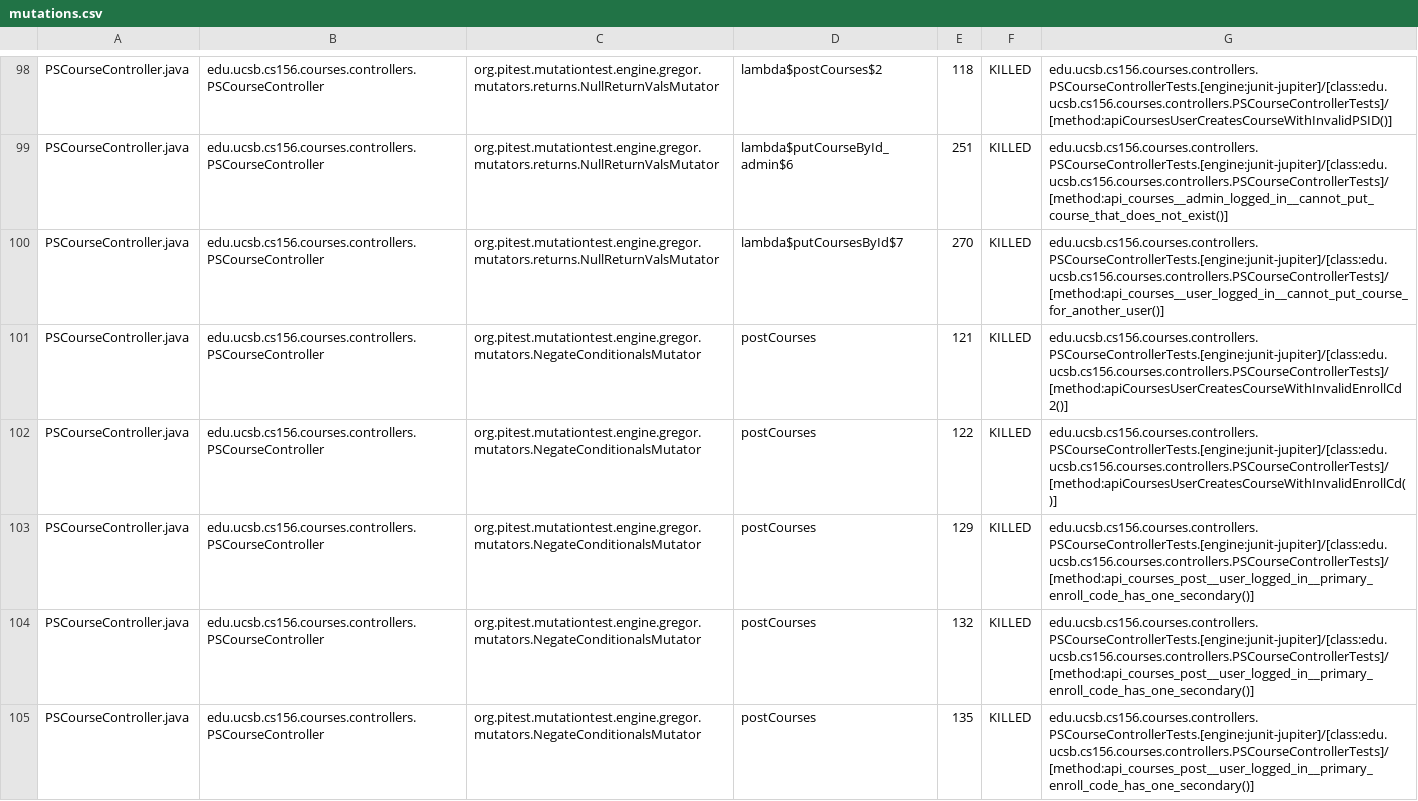
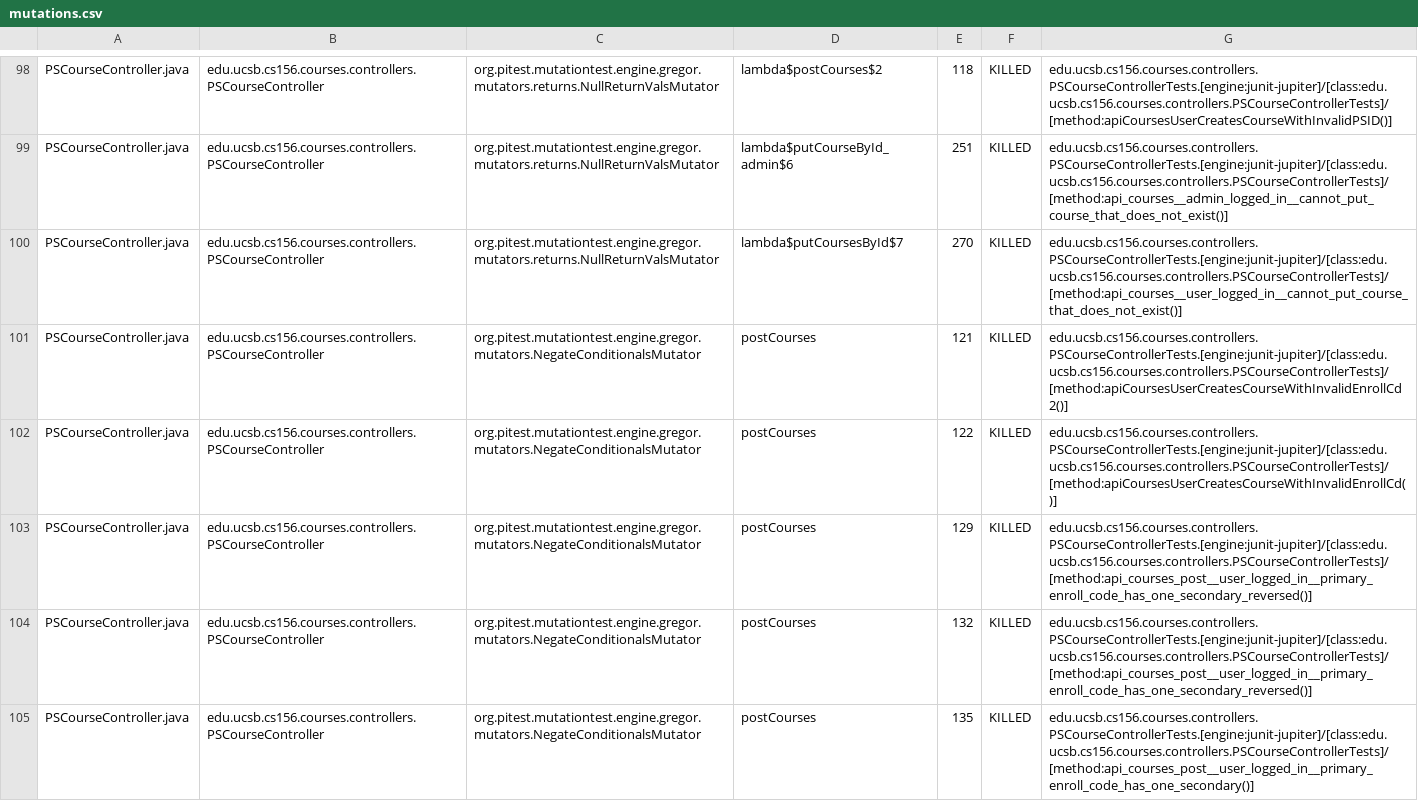
Before and after one commit to ucsb-cs156-f23/proj-courses-f23-7pm-4, a CSV file: prs/67/pitest/mutations.csv, drawn as a sheet; only a part is shown, gaps mark what is left out; the diff covers the shown part only.

Commit message:
Deploying to gh-pages from @ ucsb-cs156-f23/proj-courses-f23-7pm-4@abf02cb6bb4b8888ee324a0b1cd8099868c21038 🚀

```diff
--- a/prs/67/pitest/mutations.csv
+++ b/prs/67/pitest/mutations.csv
@@ -99,7 +99,7 @@ PSCourseController.java,edu.ucsb.cs156.courses.controllers.PSCourseController,or
 PSCourseController.java,edu.ucsb.cs156.courses.controllers.PSCourseController,org.pitest.mutationtest.engine.gregor.mutators.returns.NullReturnValsMutator,lambda$putCourseById_admin$6,251,KILLED,edu.ucsb.cs156.courses.controllers.PSCourseControllerTests.[engine:junit-jupiter]/[class:edu.ucsb.cs156.courses.controllers.PSCourseControllerTests]/[method:api_courses__admin_logged_in__cannot_put_course_that_does_not_exist()]
-PSCourseController.java,edu.ucsb.cs156.courses.controllers.PSCourseController,org.pitest.mutationtest.engine.gregor.mutators.returns.NullReturnValsMutator,lambda$putCoursesById$7,270,KILLED,edu.ucsb.cs156.courses.controllers.PSCourseControllerTests.[engine:junit-jupiter]/[class:edu.ucsb.cs156.courses.controllers.PSCourseControllerTests]/[method:api_courses__user_logged_in__cannot_put_course_for_another_user()]
+PSCourseController.java,edu.ucsb.cs156.courses.controllers.PSCourseController,org.pitest.mutationtest.engine.gregor.mutators.returns.NullReturnValsMutator,lambda$putCoursesById$7,270,KILLED,edu.ucsb.cs156.courses.controllers.PSCourseControllerTests.[engine:junit-jupiter]/[class:edu.ucsb.cs156.courses.controllers.PSCourseControllerTests]/[method:api_courses__user_logged_in__cannot_put_course_that_does_not_exist()]
 PSCourseController.java,edu.ucsb.cs156.courses.controllers.PSCourseController,org.pitest.mutationtest.engine.gregor.mutators.NegateConditionalsMutator,postCourses,121,KILLED,edu.ucsb.cs156.courses.controllers.PSCourseControllerTests.[engine:junit-jupiter]/[class:edu.ucsb.cs156.courses.controllers.PSCourseControllerTests]/[method:apiCoursesUserCreatesCourseWithInvalidEnrollCd2()]
 PSCourseController.java,edu.ucsb.cs156.courses.controllers.PSCourseController,org.pitest.mutationtest.engine.gregor.mutators.NegateConditionalsMutator,postCourses,122,KILLED,edu.ucsb.cs156.courses.controllers.PSCourseControllerTests.[engine:junit-jupiter]/[class:edu.ucsb.cs156.courses.controllers.PSCourseControllerTests]/[method:apiCoursesUserCreatesCourseWithInvalidEnrollCd()]
-PSCourseController.java,edu.ucsb.cs156.courses.controllers.PSCourseController,org.pitest.mutationtest.engine.gregor.mutators.NegateConditionalsMutator,postCourses,129,KILLED,edu.ucsb.cs156.courses.controllers.PSCourseControllerTests.[engine:junit-jupiter]/[class:edu.ucsb.cs156.courses.controllers.PSCourseControllerTests]/[method:api_courses_post__user_logged_in__primary_enroll_code_has_one_secondary()]
-PSCourseController.java,edu.ucsb.cs156.courses.controllers.PSCourseController,org.pitest.mutationtest.engine.gregor.mutators.NegateConditionalsMutator,postCourses,132,KILLED,edu.ucsb.cs156.courses.controllers.PSCourseControllerTests.[engine:junit-jupiter]/[class:edu.ucsb.cs156.courses.controllers.PSCourseControllerTests]/[method:api_courses_post__user_logged_in__primary_enroll_code_has_one_secondary()]
+PSCourseController.java,edu.ucsb.cs156.courses.controllers.PSCourseController,org.pitest.mutationtest.engine.gregor.mutators.NegateConditionalsMutator,postCourses,129,KILLED,edu.ucsb.cs156.courses.controllers.PSCourseControllerTests.[engine:junit-jupiter]/[class:edu.ucsb.cs156.courses.controllers.PSCourseControllerTests]/[method:api_courses_post__user_logged_in__primary_enroll_code_has_one_secondary_reversed()]
+PSCourseController.java,edu.ucsb.cs156.courses.controllers.PSCourseController,org.pitest.mutationtest.engine.gregor.mutators.NegateConditionalsMutator,postCourses,132,KILLED,edu.ucsb.cs156.courses.controllers.PSCourseControllerTests.[engine:junit-jupiter]/[class:edu.ucsb.cs156.courses.controllers.PSCourseControllerTests]/[method:api_courses_post__user_logged_in__primary_enroll_code_has_one_secondary_reversed()]
 PSCourseController.java,edu.ucsb.cs156.courses.controllers.PSCourseController,org.pitest.mutationtest.engine.gregor.mutators.NegateConditionalsMutator,postCourses,135,KILLED,edu.ucsb.cs156.courses.controllers.PSCourseControllerTests.[engine:junit-jupiter]/[class:edu.ucsb.cs156.courses.controllers.PSCourseControllerTests]/[method:api_courses_post__user_logged_in__primary_enroll_code_has_one_secondary()]
```
Also changed, not shown: 65 edited cells elsewhere in this file, 39 other files.
